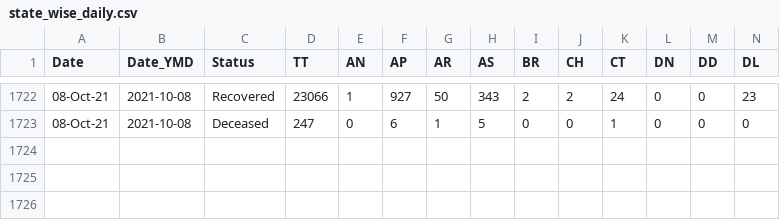
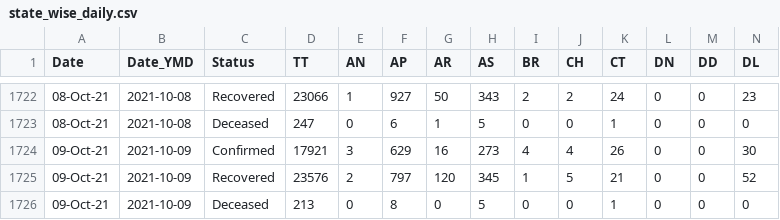
Before and after one commit to covid19india/data, a CSV file: csv/latest/state_wise_daily.csv, drawn as a sheet; only a part is shown, gaps mark what is left out; rows hold the shown columns only; the diff names each change by its address in the sheet, - before the commit and + after, or states it on an @@ line.

Commit message:
data updated on - Sun Oct 10 00:25:42 IST 2021

```diff
--- a/csv/latest/state_wise_daily.csv
+++ b/csv/latest/state_wise_daily.csv
+row 1724: 09-Oct-21 | 2021-10-09 | Confirmed | 17921 | 3 | 629 | 16 | 273 | 4 | 4 | 26 | 0 | 0 | 30
+row 1725: 09-Oct-21 | 2021-10-09 | Recovered | 23576 | 2 | 797 | 120 | 345 | 1 | 5 | 21 | 0 | 0 | 52
+row 1726: 09-Oct-21 | 2021-10-09 | Deceased | 213 | 0 | 8 | 0 | 5 | 0 | 0 | 1 | 0 | 0 | 0
```
Also changed, not shown: csv/latest/case_time_series.csv.
